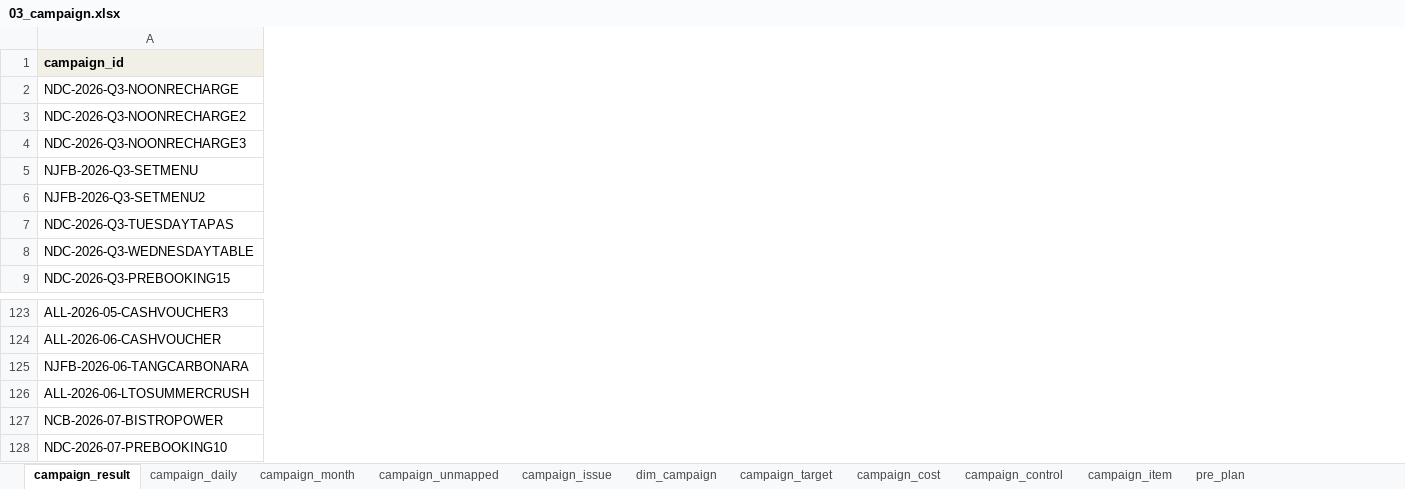
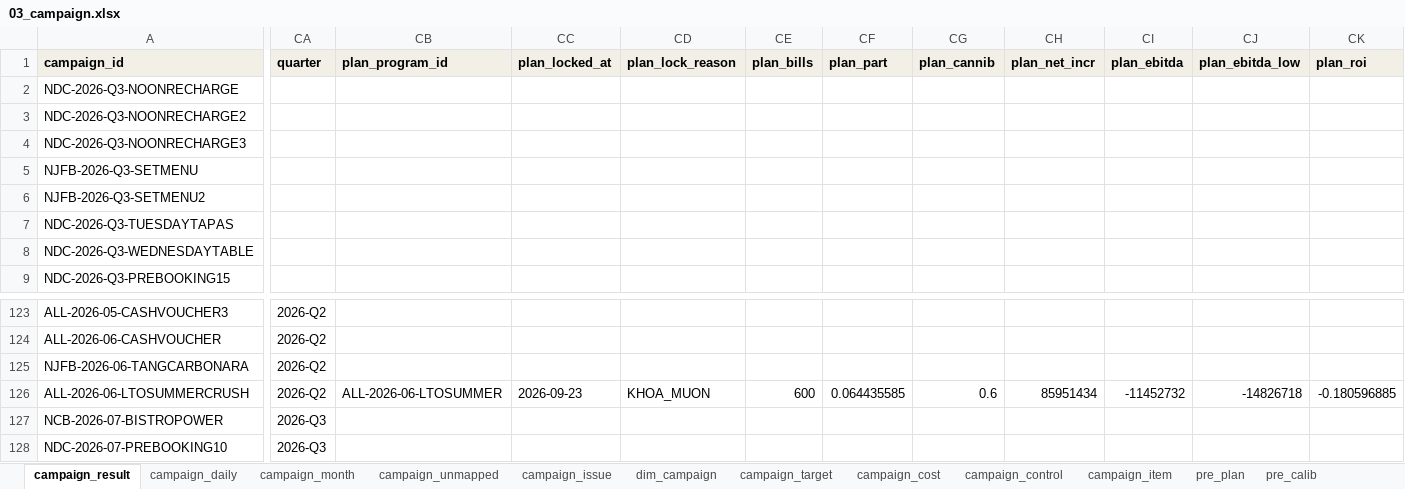
Before and after one commit to atkbluesky/noire-fnb, an Excel workbook: data_input/03_campaign.xlsx, sheet campaign_result, drawn as a sheet; only a part is shown, gaps mark what is left out; values as stored, in another font and other column widths than the file's, no borders; the diff covers the shown part only; the diff names each change by its address in the sheet, - before the commit and + after, or states it on an @@ line.

```diff
--- a/data_input/03_campaign.xlsx (sheet campaign_result)
+++ b/data_input/03_campaign.xlsx (sheet campaign_result)
+sheet tab: pre_calib
+column CA (quarter), rows 123-128: 2026-Q2 | 2026-Q2 | 2026-Q2 | 2026-Q2 | 2026-Q3 | 2026-Q3
+column CB (plan_program_id), row 126: ALL-2026-06-LTOSUMMER
+column CC (plan_locked_at), row 126: 2026-09-23
+column CD (plan_lock_reason), row 126: KHOA_MUON
+column CE (plan_bills), row 126: 600
+column CF (plan_part), row 126: 0.064435585
+column CG (plan_cannib), row 126: 0.6
+column CH (plan_net_incr), row 126: 85951434
+column CI (plan_ebitda), row 126: -11452732
+column CJ (plan_ebitda_low), row 126: -14826718
+column CK (plan_roi), row 126: -0.180596885
```
Also changed, not shown: 6 added columns and 8 edited cells elsewhere in this sheet, sheet campaign_issue, sheet campaign_target, data_input/04_preeval.xlsx, data_input/monthly/2026-01.xlsx, 41 other files.
